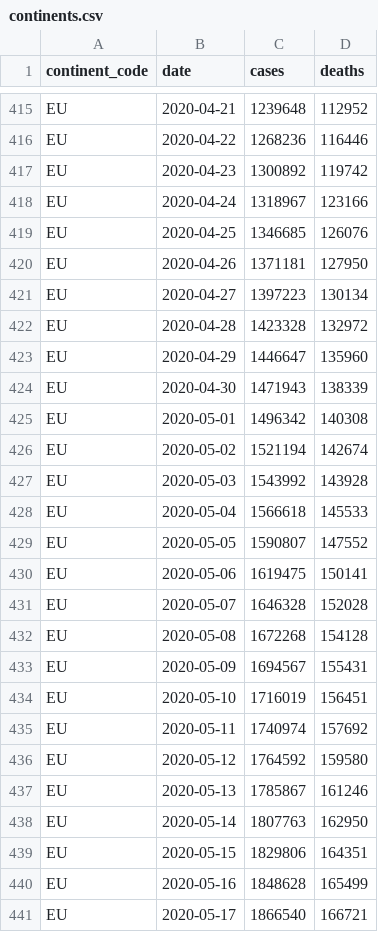
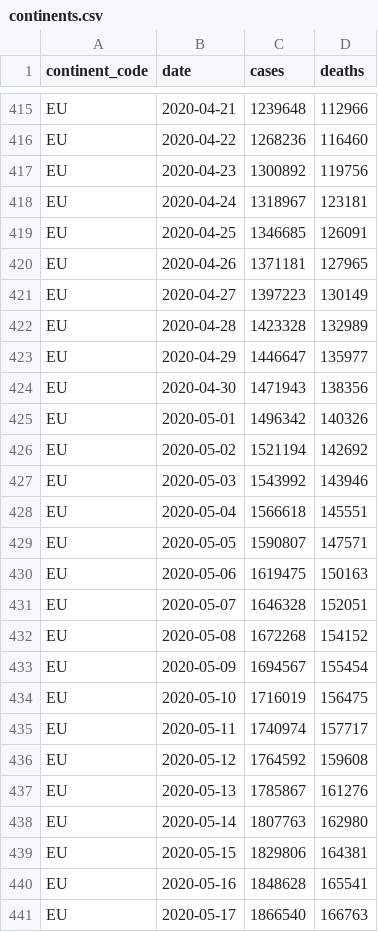
Before and after one commit to covid-open-data/xform-casecount-jhu, a CSV file: output/continents.csv, drawn as a sheet; only a part is shown, gaps mark what is left out; the diff covers the shown part only; the diff names each change by its address in the sheet, - before the commit and + after, or states it on an @@ line.

```diff
--- a/output/continents.csv
+++ b/output/continents.csv
-D415 (deaths): 112952
+D415 (deaths): 112966
-D416 (deaths): 116446
+D416 (deaths): 116460
-D417 (deaths): 119742
+D417 (deaths): 119756
-D418 (deaths): 123166
+D418 (deaths): 123181
-D419 (deaths): 126076
+D419 (deaths): 126091
-D420 (deaths): 127950
+D420 (deaths): 127965
-D421 (deaths): 130134
+D421 (deaths): 130149
-D422 (deaths): 132972
+D422 (deaths): 132989
-D423 (deaths): 135960
+D423 (deaths): 135977
-D424 (deaths): 138339
+D424 (deaths): 138356
-D425 (deaths): 140308
+D425 (deaths): 140326
-D426 (deaths): 142674
+D426 (deaths): 142692
-D427 (deaths): 143928
+D427 (deaths): 143946
-D428 (deaths): 145533
+D428 (deaths): 145551
-D429 (deaths): 147552
+D429 (deaths): 147571
-D430 (deaths): 150141
+D430 (deaths): 150163
-D431 (deaths): 152028
+D431 (deaths): 152051
-D432 (deaths): 154128
+D432 (deaths): 154152
-D433 (deaths): 155431
+D433 (deaths): 155454
-D434 (deaths): 156451
+D434 (deaths): 156475
-D435 (deaths): 157692
+D435 (deaths): 157717
-D436 (deaths): 159580
+D436 (deaths): 159608
-D437 (deaths): 161246
+D437 (deaths): 161276
-D438 (deaths): 162950
+D438 (deaths): 162980
-D439 (deaths): 164351
+D439 (deaths): 164381
-D440 (deaths): 165499
+D440 (deaths): 165541
-D441 (deaths): 166721
+D441 (deaths): 166763
```
Also changed, not shown: 63 edited cells elsewhere in this file, output/admin0/all.csv, output/global.csv, 1 other file.
